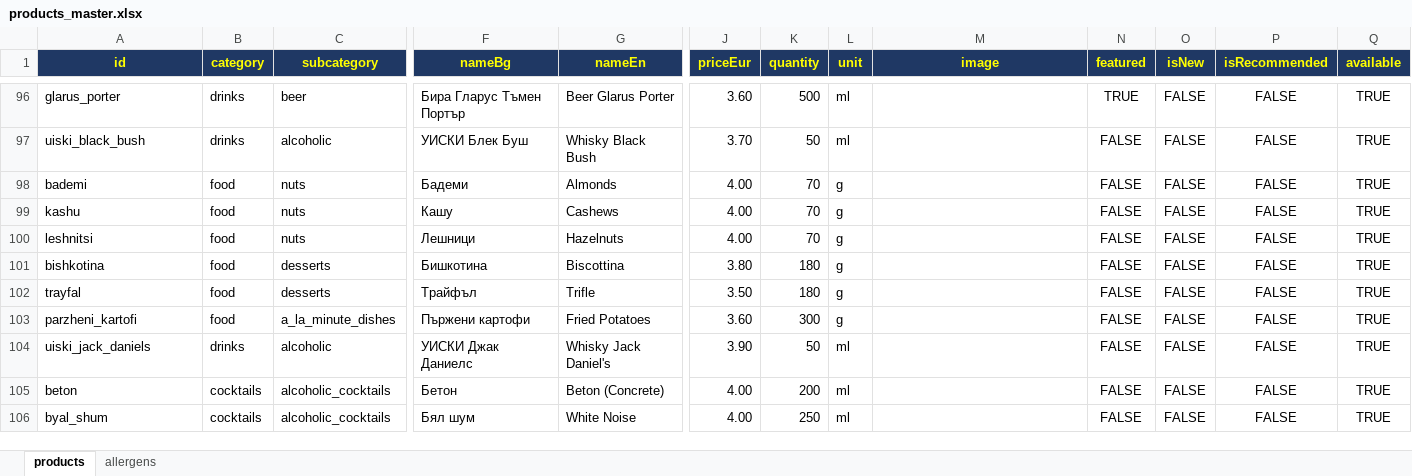
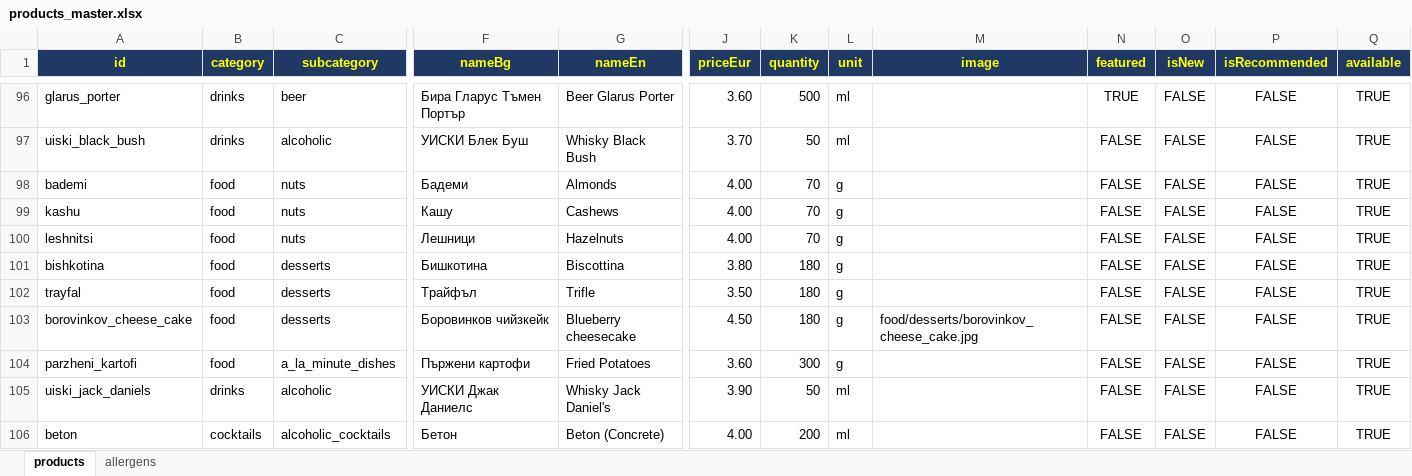
Before and after one commit to martin8207/lokum, an Excel workbook: database/excel/products_master.xlsx, sheet products, drawn as a sheet; only a part is shown, gaps mark what is left out; the shorter side is filled out with more unchanged rows; values as stored, in another font and other column widths than the file's, no borders; rows hold the shown columns only; the diff names each change by its address in the sheet, - before the commit and + after, or states it on an @@ line.

Commit message:
Add blueberry cheesecake to desserts, marked new and pinned to top
Manual menu.json patch (not regenerated from excel) to ship before
brunch - the excel itself doesn't have this row yet, so it will
disappear on the next excel_to_json.py regen unless added there too.
Price/weight (4.80 EUR, 150g) and allergens are a best guess from the
closest existing dessert (torta_lokum) - please confirm.

```diff
--- a/database/excel/products_master.xlsx (sheet products)
+++ b/database/excel/products_master.xlsx (sheet products)
+row 103: borovinkov_cheese_cake | food | desserts | Боровинков чийзкейк | Blueberry cheesecake | 4.50 | 180 | g | food/desserts/borovinkov_cheese_cake.jpg | FALSE | FALSE | FALSE | TRUE
```
Also changed, not shown: 3 other files.
